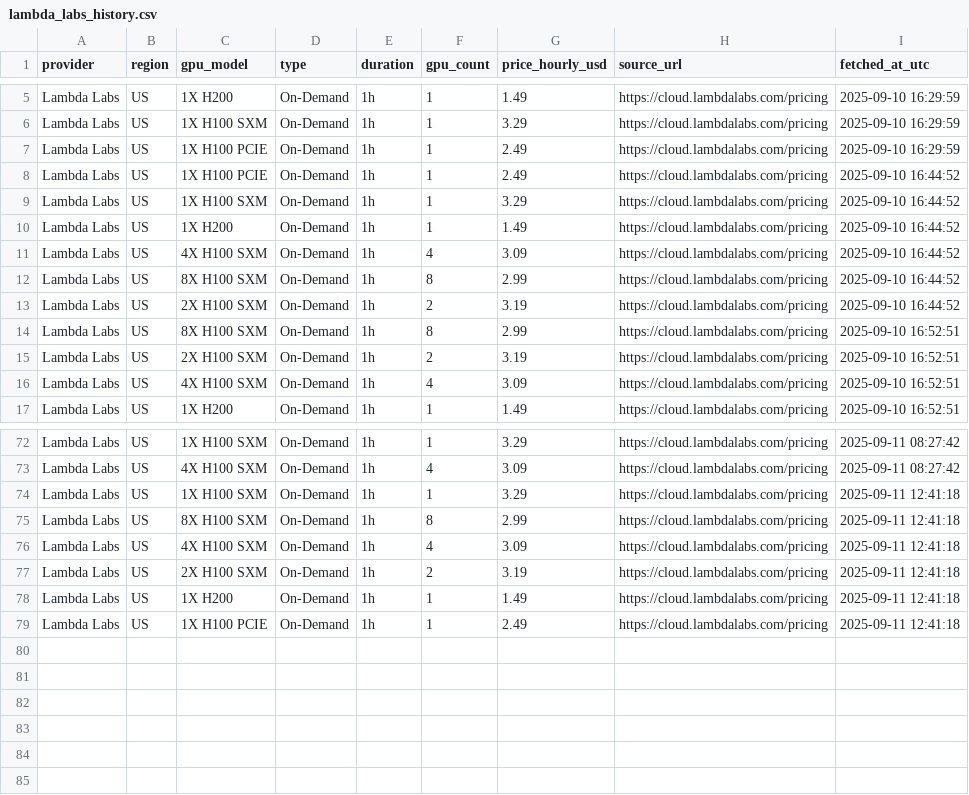
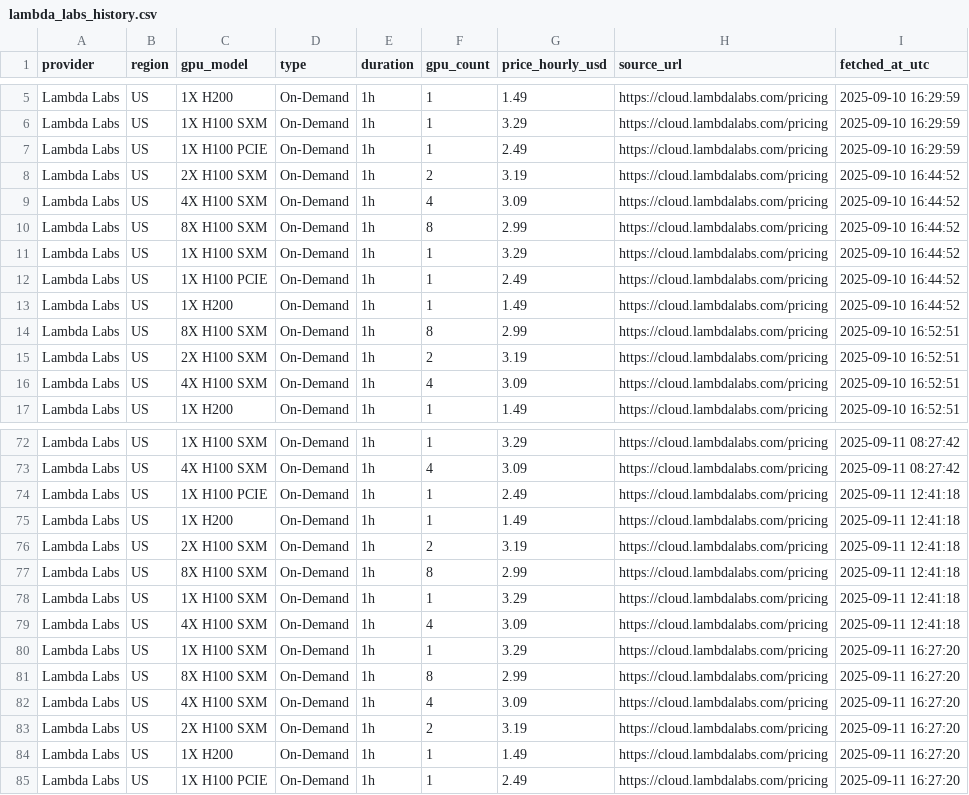
Before and after one commit to forwardcompute/ComputePricing, a CSV file: docs/data/history/lambda_labs_history.csv, drawn as a sheet; only a part is shown, gaps mark what is left out; the diff covers the shown part only.

```diff
--- a/docs/data/history/lambda_labs_history.csv
+++ b/docs/data/history/lambda_labs_history.csv
@@ -7,8 +7,8 @@ Lambda Labs,US,1X H100 SXM,On-Demand,1h,1,3.29,https://cloud.lambdalabs.com/pric
 Lambda Labs,US,1X H100 PCIE,On-Demand,1h,1,2.49,https://cloud.lambdalabs.com/pricing,2025-09-10 16:29:59
-Lambda Labs,US,1X H100 PCIE,On-Demand,1h,1,2.49,https://cloud.lambdalabs.com/pricing,2025-09-10 16:44:52
-Lambda Labs,US,1X H100 SXM,On-Demand,1h,1,3.29,https://cloud.lambdalabs.com/pricing,2025-09-10 16:44:52
-Lambda Labs,US,1X H200,On-Demand,1h,1,1.49,https://cloud.lambdalabs.com/pricing,2025-09-10 16:44:52
+Lambda Labs,US,2X H100 SXM,On-Demand,1h,2,3.19,https://cloud.lambdalabs.com/pricing,2025-09-10 16:44:52
 Lambda Labs,US,4X H100 SXM,On-Demand,1h,4,3.09,https://cloud.lambdalabs.com/pricing,2025-09-10 16:44:52
 Lambda Labs,US,8X H100 SXM,On-Demand,1h,8,2.99,https://cloud.lambdalabs.com/pricing,2025-09-10 16:44:52
-Lambda Labs,US,2X H100 SXM,On-Demand,1h,2,3.19,https://cloud.lambdalabs.com/pricing,2025-09-10 16:44:52
+Lambda Labs,US,1X H100 SXM,On-Demand,1h,1,3.29,https://cloud.lambdalabs.com/pricing,2025-09-10 16:44:52
+Lambda Labs,US,1X H100 PCIE,On-Demand,1h,1,2.49,https://cloud.lambdalabs.com/pricing,2025-09-10 16:44:52
+Lambda Labs,US,1X H200,On-Demand,1h,1,1.49,https://cloud.lambdalabs.com/pricing,2025-09-10 16:44:52
 Lambda Labs,US,8X H100 SXM,On-Demand,1h,8,2.99,https://cloud.lambdalabs.com/pricing,2025-09-10 16:52:51
@@ -73,7 +73,13 @@ Lambda Labs,US,1X H100 SXM,On-Demand,1h,1,3.29,https://cloud.lambdalabs.com/pric
 Lambda Labs,US,4X H100 SXM,On-Demand,1h,4,3.09,https://cloud.lambdalabs.com/pricing,2025-09-11 08:27:42
+Lambda Labs,US,1X H100 PCIE,On-Demand,1h,1,2.49,https://cloud.lambdalabs.com/pricing,2025-09-11 12:41:18
+Lambda Labs,US,1X H200,On-Demand,1h,1,1.49,https://cloud.lambdalabs.com/pricing,2025-09-11 12:41:18
+Lambda Labs,US,2X H100 SXM,On-Demand,1h,2,3.19,https://cloud.lambdalabs.com/pricing,2025-09-11 12:41:18
+Lambda Labs,US,8X H100 SXM,On-Demand,1h,8,2.99,https://cloud.lambdalabs.com/pricing,2025-09-11 12:41:18
 Lambda Labs,US,1X H100 SXM,On-Demand,1h,1,3.29,https://cloud.lambdalabs.com/pricing,2025-09-11 12:41:18
-Lambda Labs,US,8X H100 SXM,On-Demand,1h,8,2.99,https://cloud.lambdalabs.com/pricing,2025-09-11 12:41:18
 Lambda Labs,US,4X H100 SXM,On-Demand,1h,4,3.09,https://cloud.lambdalabs.com/pricing,2025-09-11 12:41:18
-Lambda Labs,US,2X H100 SXM,On-Demand,1h,2,3.19,https://cloud.lambdalabs.com/pricing,2025-09-11 12:41:18
-Lambda Labs,US,1X H200,On-Demand,1h,1,1.49,https://cloud.lambdalabs.com/pricing,2025-09-11 12:41:18
-Lambda Labs,US,1X H100 PCIE,On-Demand,1h,1,2.49,https://cloud.lambdalabs.com/pricing,2025-09-11 12:41:18
+Lambda Labs,US,1X H100 SXM,On-Demand,1h,1,3.29,https://cloud.lambdalabs.com/pricing,2025-09-11 16:27:20
+Lambda Labs,US,8X H100 SXM,On-Demand,1h,8,2.99,https://cloud.lambdalabs.com/pricing,2025-09-11 16:27:20
+Lambda Labs,US,4X H100 SXM,On-Demand,1h,4,3.09,https://cloud.lambdalabs.com/pricing,2025-09-11 16:27:20
+Lambda Labs,US,2X H100 SXM,On-Demand,1h,2,3.19,https://cloud.lambdalabs.com/pricing,2025-09-11 16:27:20
+Lambda Labs,US,1X H200,On-Demand,1h,1,1.49,https://cloud.lambdalabs.com/pricing,2025-09-11 16:27:20
+Lambda Labs,US,1X H100 PCIE,On-Demand,1h,1,2.49,https://cloud.lambdalabs.com/pricing,2025-09-11 16:27:20
```
Also changed, not shown: 15 moved rows elsewhere in this file, docs/data/history/brokkr_history.csv, docs/data/history/crusoecloud_history.csv, 21 other files.
